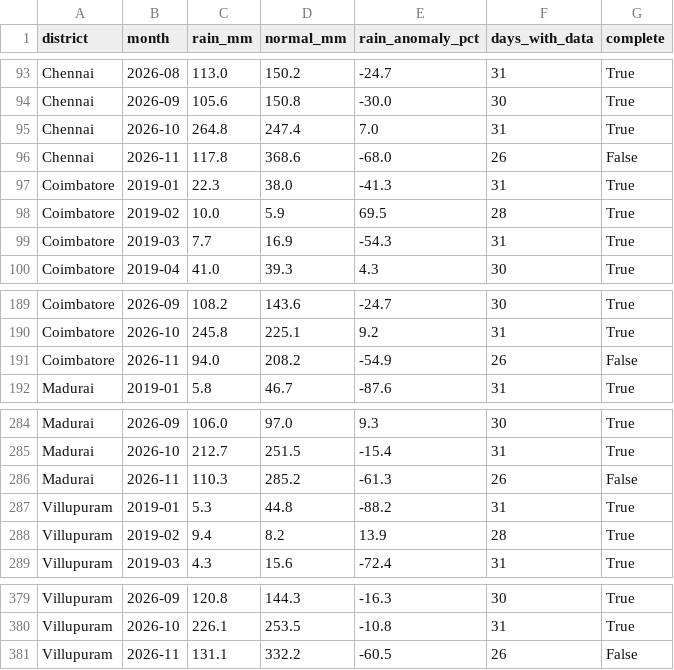
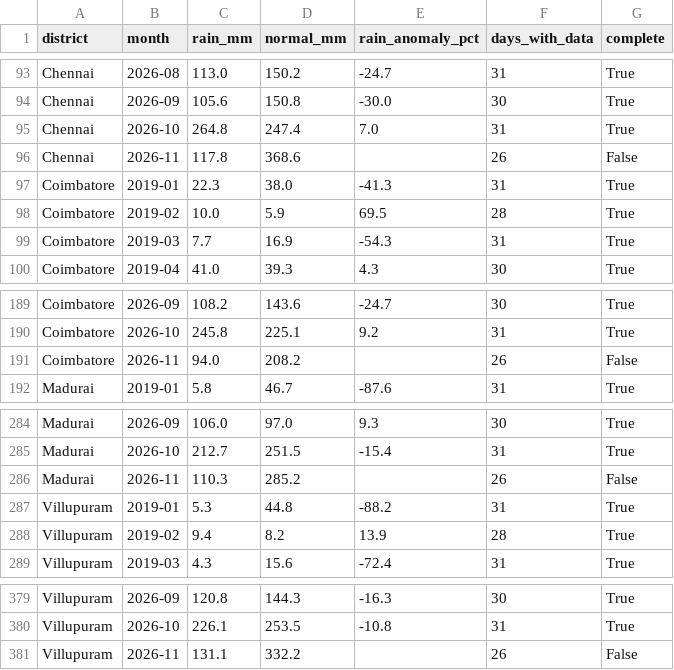
Before and after one commit to AyubKhan04/LeadLine---credit-stress-radar, a CSV file: data/processed/rainfall_monthly.csv, drawn as a sheet; only a part is shown, gaps mark what is left out.

```diff
--- a/data/processed/rainfall_monthly.csv
+++ b/data/processed/rainfall_monthly.csv
@@ -95,3 +95,3 @@ Chennai,2026-09,105.6,150.8,-30.0,30,True
 Chennai,2026-10,264.8,247.4,7.0,31,True
-Chennai,2026-11,117.8,368.6,-68.0,26,False
+Chennai,2026-11,117.8,368.6,,26,False
 Coimbatore,2019-01,22.3,38.0,-41.3,31,True
@@ -190,3 +190,3 @@ Coimbatore,2026-09,108.2,143.6,-24.7,30,True
 Coimbatore,2026-10,245.8,225.1,9.2,31,True
-Coimbatore,2026-11,94.0,208.2,-54.9,26,False
+Coimbatore,2026-11,94.0,208.2,,26,False
 Madurai,2019-01,5.8,46.7,-87.6,31,True
@@ -285,3 +285,3 @@ Madurai,2026-09,106.0,97.0,9.3,30,True
 Madurai,2026-10,212.7,251.5,-15.4,31,True
-Madurai,2026-11,110.3,285.2,-61.3,26,False
+Madurai,2026-11,110.3,285.2,,26,False
 Villupuram,2019-01,5.3,44.8,-88.2,31,True
@@ -380,2 +380,2 @@ Villupuram,2026-09,120.8,144.3,-16.3,30,True
 Villupuram,2026-10,226.1,253.5,-10.8,31,True
-Villupuram,2026-11,131.1,332.2,-60.5,26,False
+Villupuram,2026-11,131.1,332.2,,26,False
```
Also changed, not shown: 6 other files.
